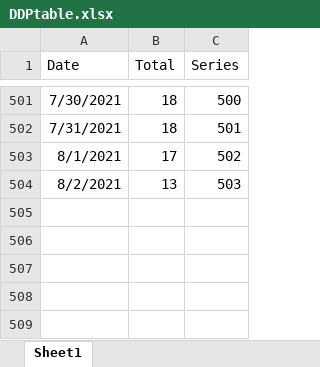
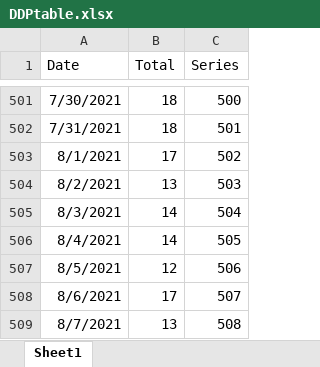
Before and after one commit to JobNmadu/COVID19-Status-Nigeria, an Excel workbook: data/DDPtable.xlsx, sheet Sheet1, drawn as a sheet; only a part is shown, gaps mark what is left out; values as stored, in another font and other column widths than the file's, no borders; the diff names each change by its address in the sheet, - before the commit and + after, or states it on an @@ line.

```diff
--- a/data/DDPtable.xlsx (sheet Sheet1)
+++ b/data/DDPtable.xlsx (sheet Sheet1)
+row 505: 8/3/2021 | 14 | 504
+row 506: 8/4/2021 | 14 | 505
+row 507: 8/5/2021 | 12 | 506
+row 508: 8/6/2021 | 17 | 507
+row 509: 8/7/2021 | 13 | 508
```
Also changed, not shown: data/niz.xlsx, 13 other files.
